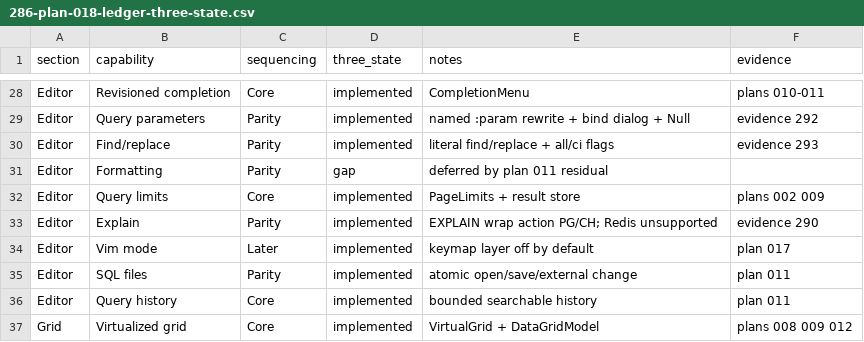
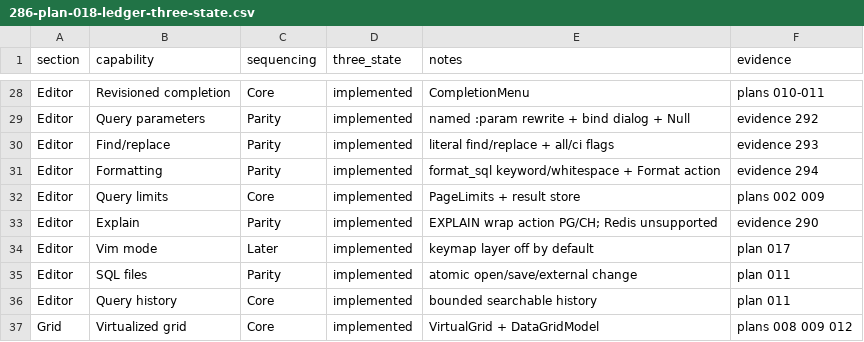
Before and after one commit to tailrocks/tablerock, a CSV file: docs/evidence/delivery/286-plan-018-ledger-three-state.csv, drawn as a sheet; only a part is shown, gaps mark what is left out.

Commit message:
feat(core,tui): SQL format action and find/replace ledger close
format_sql uppercases keywords and collapses space while preserving
literals/comments. Format action on workbench. Ledger CSV refreshed.

Evidence: docs/evidence/delivery/293-plan-018-find-replace.md
Evidence: docs/evidence/delivery/294-plan-018-sql-format.md

Co-authored-by: Grok <grok@x.ai>
Signed-off-by: Alexey Zhokhov <alexey@zhokhov.com>

```diff
--- a/docs/evidence/delivery/286-plan-018-ledger-three-state.csv
+++ b/docs/evidence/delivery/286-plan-018-ledger-three-state.csv
@@ -30,3 +30,3 @@ Editor,Query parameters,Parity,implemented,named :param rewrite + bind dialog +
 Editor,Find/replace,Parity,implemented,literal find/replace + all/ci flags,evidence 293
-Editor,Formatting,Parity,gap,deferred by plan 011 residual,
+Editor,Formatting,Parity,implemented,format_sql keyword/whitespace + Format action,evidence 294
 Editor,Query limits,Core,implemented,PageLimits + result store,plans 002 009
```
Also changed, not shown: 7 other files.
